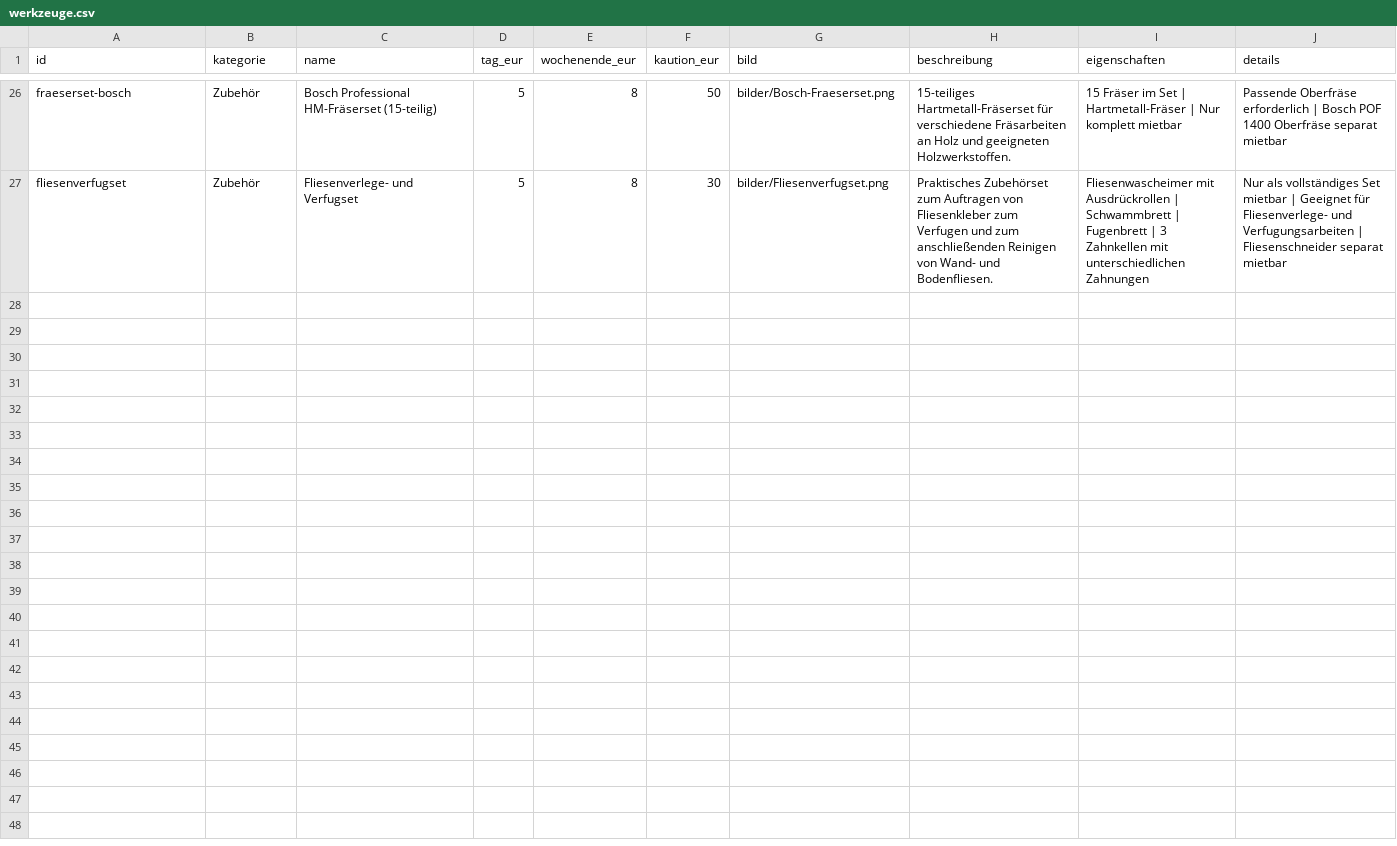
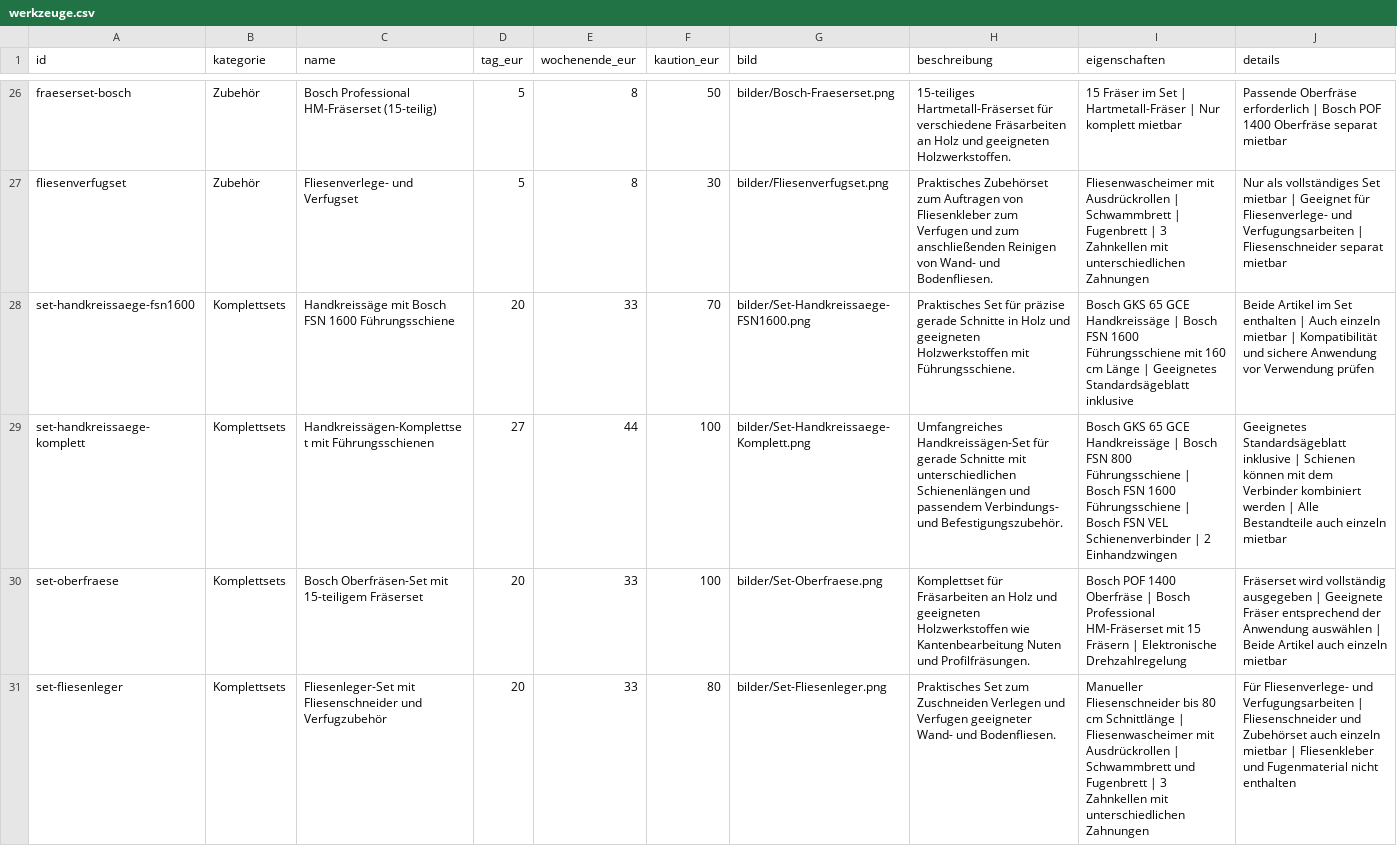
Before and after one commit to werkzeugverleihwolter/werkzeugverleih-wolter, a CSV file: werkzeuge.csv, drawn as a sheet; only a part is shown, gaps mark what is left out; the diff names each change by its address in the sheet, - before the commit and + after, or states it on an @@ line.

Commit message:
Update werkzeuge.csv

```diff
--- a/werkzeuge.csv
+++ b/werkzeuge.csv
+row 28: set-handkreissaege-fsn1600 | Komplettsets | Handkreissäge mit Bosch FSN 1600 Führungsschiene | 20 | 33 | 70 | bilder/Set-Handkreissaege-FSN1600.png | Praktisches Set für präzise gerade Schnitte in Holz und geeigneten Holzwerkstoffen mit Führungsschiene. | Bosch GKS 65 GCE Handkreissäge | Bosch FSN 1600 Führungsschiene mit 160 cm Länge | Geeignetes Standardsägeblatt inklusive | Beide Artikel im Set enthalten | Auch einzeln mietbar | Kompatibilität und sichere Anwendung vor Verwendung prüfen
+row 29: set-handkreissaege-komplett | Komplettsets | Handkreissägen-Komplettset mit Führungsschienen | 27 | 44 | 100 | bilder/Set-Handkreissaege-Komplett.png | Umfangreiches Handkreissägen-Set für gerade Schnitte mit unterschiedlichen Schienenlängen und passendem Verbindungs- und Befestigungszubehör. | Bosch GKS 65 GCE Handkreissäge | Bosch FSN 800 Führungsschiene | Bosch FSN 1600 Führungsschiene | Bosch FSN VEL Schienenverbinder | 2 Einhandzwingen | Geeignetes Standardsägeblatt inklusive | Schienen können mit dem Verbinder kombiniert werden | Alle Bestandteile auch einzeln mietbar
+row 30: set-oberfraese | Komplettsets | Bosch Oberfräsen-Set mit 15-teiligem Fräserset | 20 | 33 | 100 | bilder/Set-Oberfraese.png | Komplettset für Fräsarbeiten an Holz und geeigneten Holzwerkstoffen wie Kantenbearbeitung Nuten und Profilfräsungen. | Bosch POF 1400 Oberfräse | Bosch Professional HM-Fräserset mit 15 Fräsern | Elektronische Drehzahlregelung | Fräserset wird vollständig ausgegeben | Geeignete Fräser entsprechend der Anwendung auswählen | Beide Artikel auch einzeln mietbar
+row 31: set-fliesenleger | Komplettsets | Fliesenleger-Set mit Fliesenschneider und Verfugzubehör | 20 | 33 | 80 | bilder/Set-Fliesenleger.png | Praktisches Set zum Zuschneiden Verlegen und Verfugen geeigneter Wand- und Bodenfliesen. | Manueller Fliesenschneider bis 80 cm Schnittlänge | Fliesenwascheimer mit Ausdrückrollen | Schwammbrett und Fugenbrett | 3 Zahnkellen mit unterschiedlichen Zahnungen | Für Fliesenverlege- und Verfugungsarbeiten | Fliesenschneider und Zubehörset auch einzeln mietbar | Fliesenkleber und Fugenmaterial nicht enthalten
```
